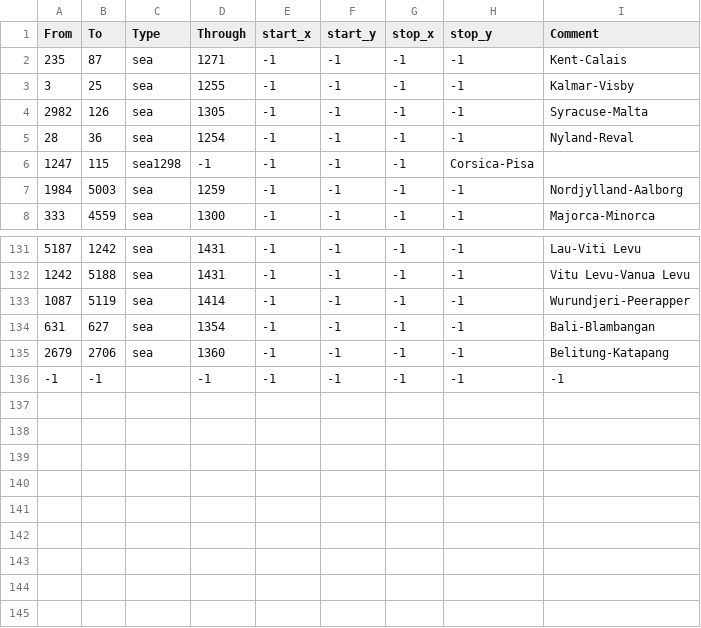
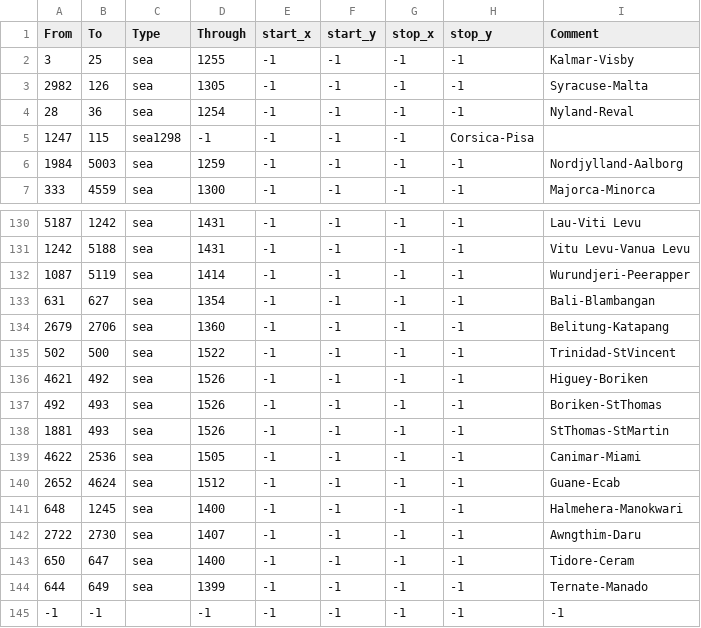
Before and after one commit to sebsauve34/Les-Mages-Noirs, a CSV file: map/adjacencies.csv, drawn as a sheet; only a part is shown, gaps mark what is left out; removed rows and columns are numbered as before the commit, all else as after; the diff names each change by its address in the sheet, - before the commit and + after, or states it on an @@ line.

```diff
--- a/map/adjacencies.csv
+++ b/map/adjacencies.csv
-row 2: 235 | 87 | sea | 1271 | -1 | -1 | -1 | -1 | Kent-Calais
+row 135: 502 | 500 | sea | 1522 | -1 | -1 | -1 | -1 | Trinidad-StVincent
+row 136: 4621 | 492 | sea | 1526 | -1 | -1 | -1 | -1 | Higuey-Boriken
+row 137: 492 | 493 | sea | 1526 | -1 | -1 | -1 | -1 | Boriken-StThomas
+row 138: 1881 | 493 | sea | 1526 | -1 | -1 | -1 | -1 | StThomas-StMartin
+row 139: 4622 | 2536 | sea | 1505 | -1 | -1 | -1 | -1 | Canimar-Miami
+row 140: 2652 | 4624 | sea | 1512 | -1 | -1 | -1 | -1 | Guane-Ecab
+row 141: 648 | 1245 | sea | 1400 | -1 | -1 | -1 | -1 | Halmehera-Manokwari
+row 142: 2722 | 2730 | sea | 1407 | -1 | -1 | -1 | -1 | Awngthim-Daru
+row 143: 650 | 647 | sea | 1400 | -1 | -1 | -1 | -1 | Tidore-Ceram
+row 144: 644 | 649 | sea | 1399 | -1 | -1 | -1 | -1 | Ternate-Manado
```
Also changed, not shown: 1 other file.
